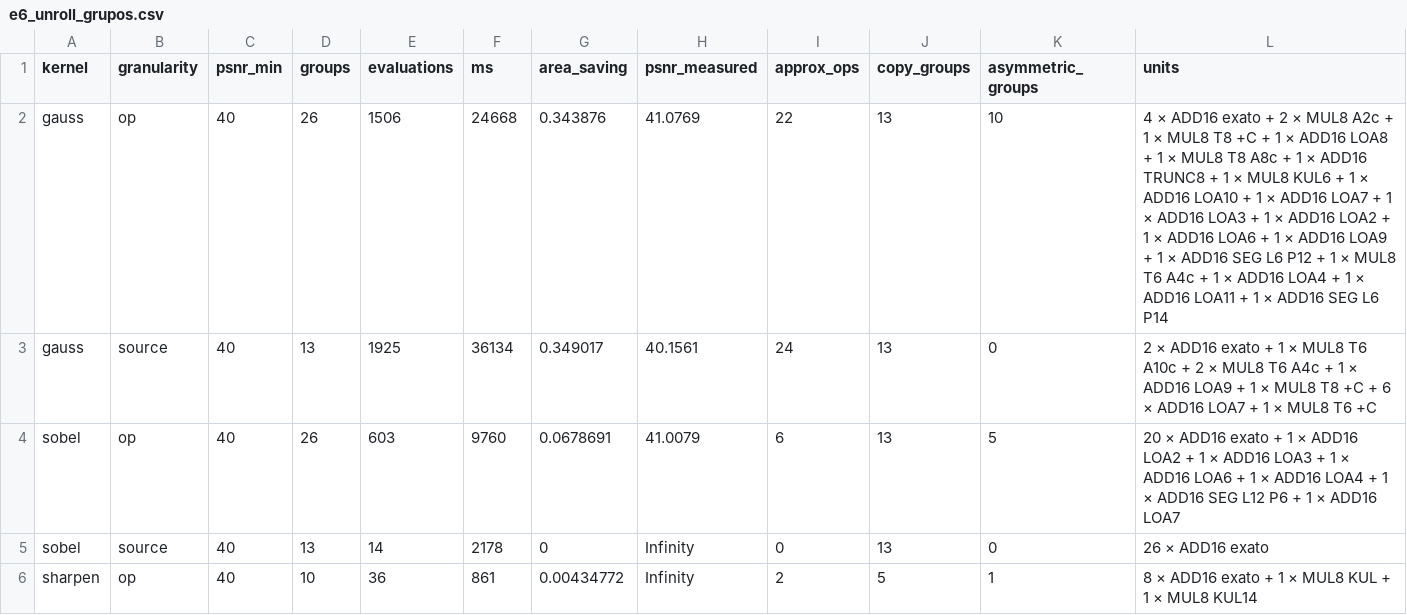
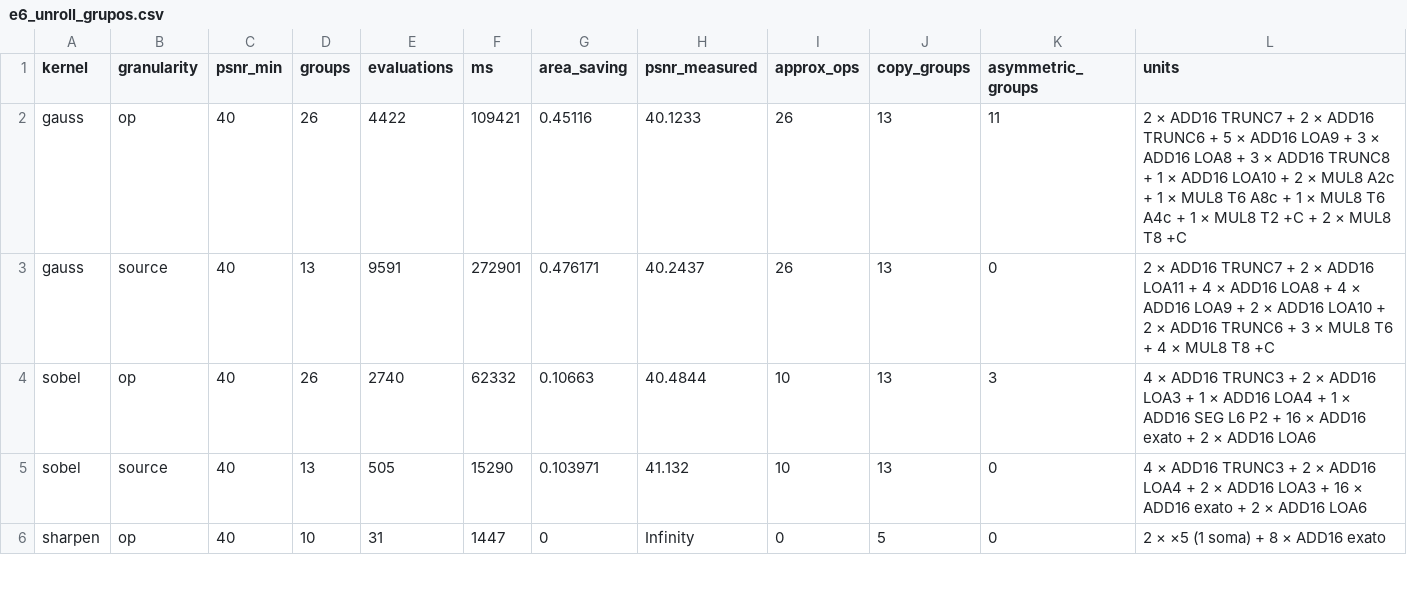
Before and after one commit to CSER-UFT/axc-simulator, a CSV file: results/e6_unroll_grupos.csv, drawn as a sheet; only a part is shown; the diff covers the shown part only.

```diff
--- a/results/e6_unroll_grupos.csv
+++ b/results/e6_unroll_grupos.csv
@@ -1,6 +1,6 @@
 kernel,granularity,psnr_min,groups,evaluations,ms,area_saving,psnr_measured,approx_ops,copy_groups,asymmetric_groups,units
-gauss,op,40,26,1506,24668,0.343876,41.0769,22,13,10,4 × ADD16 exato + 2 × MUL8 A2c + 1 × MUL8 T8 +C + 1 × ADD16 LOA8 + 1 × MUL8 T8 A8c + 1 × ADD16 TRUNC8 + 1 × MUL8 KUL6 + 1 × ADD16 LOA10 + 1 × ADD16 LOA7 + 1 × ADD16 LOA3 + 1 × ADD16 LOA2 + 1 × ADD16 LOA6 + 1 × ADD16 LOA9 + 1 × ADD16 SEG L6 P12 + 1 × MUL8 T6 A4c + 1 × ADD16 LOA4 + 1 × ADD16 LOA11 + 1 × ADD16 SEG L6 P14
-gauss,source,40,13,1925,36134,0.349017,40.1561,24,13,0,2 × ADD16 exato + 1 × MUL8 T6 A10c + 2 × MUL8 T6 A4c + 1 × ADD16 LOA9 + 1 × MUL8 T8 +C + 6 × ADD16 LOA7 + 1 × MUL8 T6 +C
-sobel,op,40,26,603,9760,0.0678691,41.0079,6,13,5,20 × ADD16 exato + 1 × ADD16 LOA2 + 1 × ADD16 LOA3 + 1 × ADD16 LOA6 + 1 × ADD16 LOA4 + 1 × ADD16 SEG L12 P6 + 1 × ADD16 LOA7
-sobel,source,40,13,14,2178,0,Infinity,0,13,0,26 × ADD16 exato
-sharpen,op,40,10,36,861,0.00434772,Infinity,2,5,1,8 × ADD16 exato + 1 × MUL8 KUL + 1 × MUL8 KUL14
+gauss,op,40,26,4422,109421,0.45116,40.1233,26,13,11,2 × ADD16 TRUNC7 + 2 × ADD16 TRUNC6 + 5 × ADD16 LOA9 + 3 × ADD16 LOA8 + 3 × ADD16 TRUNC8 + 1 × ADD16 LOA10 + 2 × MUL8 A2c + 1 × MUL8 T6 A8c + 1 × MUL8 T6 A4c + 1 × MUL8 T2 +C + 2 × MUL8 T8 +C
+gauss,source,40,13,9591,272901,0.476171,40.2437,26,13,0,2 × ADD16 TRUNC7 + 2 × ADD16 LOA11 + 4 × ADD16 LOA8 + 4 × ADD16 LOA9 + 2 × ADD16 LOA10 + 2 × ADD16 TRUNC6 + 3 × MUL8 T6 + 4 × MUL8 T8 +C
+sobel,op,40,26,2740,62332,0.10663,40.4844,10,13,3,4 × ADD16 TRUNC3 + 2 × ADD16 LOA3 + 1 × ADD16 LOA4 + 1 × ADD16 SEG L6 P2 + 16 × ADD16 exato + 2 × ADD16 LOA6
+sobel,source,40,13,505,15290,0.103971,41.132,10,13,0,4 × ADD16 TRUNC3 + 2 × ADD16 LOA4 + 2 × ADD16 LOA3 + 16 × ADD16 exato + 2 × ADD16 LOA6
+sharpen,op,40,10,31,1447,0,Infinity,0,5,0,2 × ×5 (1 soma) + 8 × ADD16 exato
```
Also changed, not shown: 2 edited cells elsewhere in this file, results/e2_heuristicas.csv, results/e3_fronteira_fir_class.csv, 11 other files.
